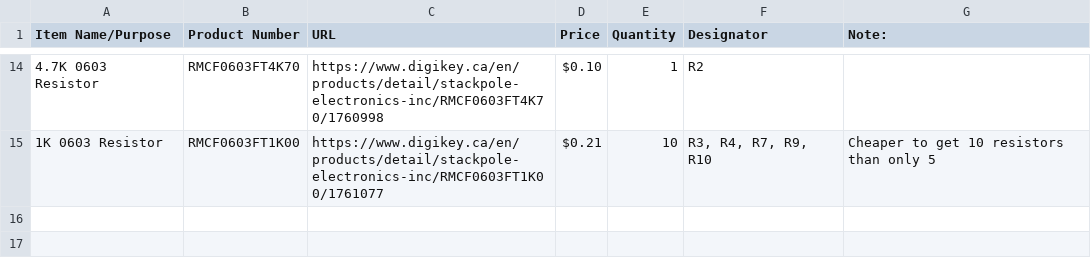
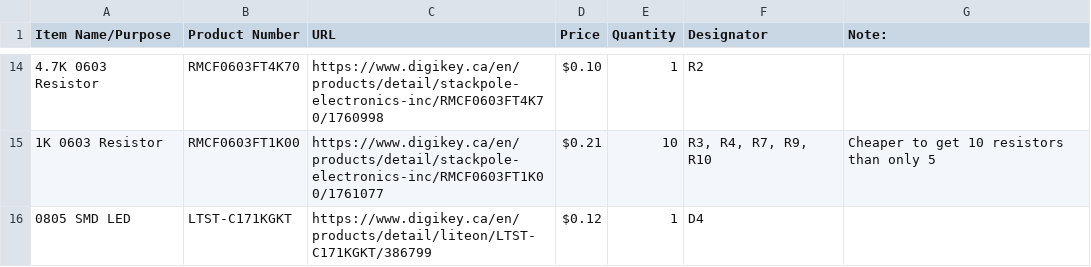
Before and after one commit to ShaanJ1/DC-Motor-Speed-Controller, a CSV file: bom.csv, drawn as a sheet; only a part is shown, gaps mark what is left out; the diff names each change by its address in the sheet, - before the commit and + after, or states it on an @@ line.

Commit message:
Update bom.csv

```diff
--- a/bom.csv
+++ b/bom.csv
+row 16: 0805 SMD LED | LTST-C171KGKT | https://www.digikey.ca/en/products/detail/liteon/LTST-C171KGKT/386799 | $0.12 | 1 | D4
```
